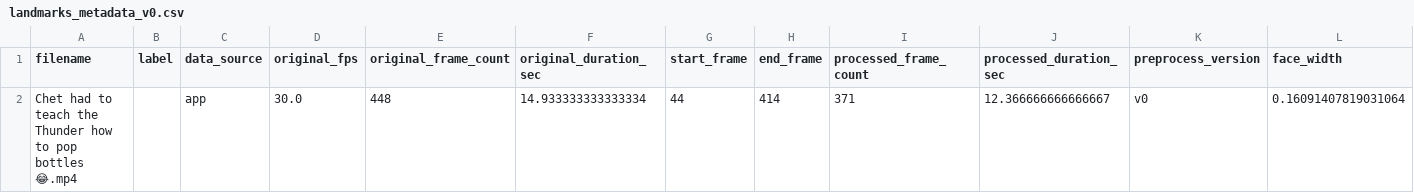
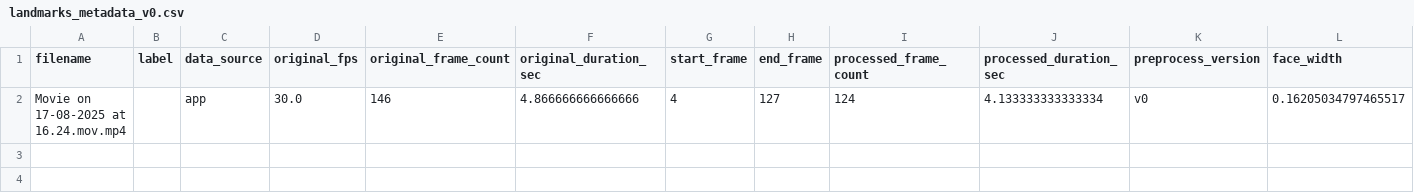
Before and after one commit to patrickf949/SaoPauloBrazilChapter_BrazilianSignLanguage, a CSV file: webapp/backend/data/preprocessed/landmarks_metadata_v0.csv, drawn as a sheet; only a part is shown; removed rows and columns are numbered as before the commit, all else as after; rows hold the shown columns only; the diff names each change by its address in the sheet, - before the commit and + after, or states it on an @@ line.

```diff
--- a/webapp/backend/data/preprocessed/landmarks_metadata_v0.csv
+++ b/webapp/backend/data/preprocessed/landmarks_metadata_v0.csv
-row 2: Chet had to teach the Thunder how to pop bottles 😂.mp4 |  | app | 30.0 | 448 | 14.933333333333334 | 44 | 414 | 371 | 12.366666666666667 | v0 | 0.16091407819031064
+row 2: Movie on 17-08-2025 at 16.24.mov.mp4 |  | app | 30.0 | 146 | 4.866666666666666 | 4 | 127 | 124 | 4.133333333333334 | v0 | 0.16205034797465517
```
Also changed, not shown: 1 other file.
